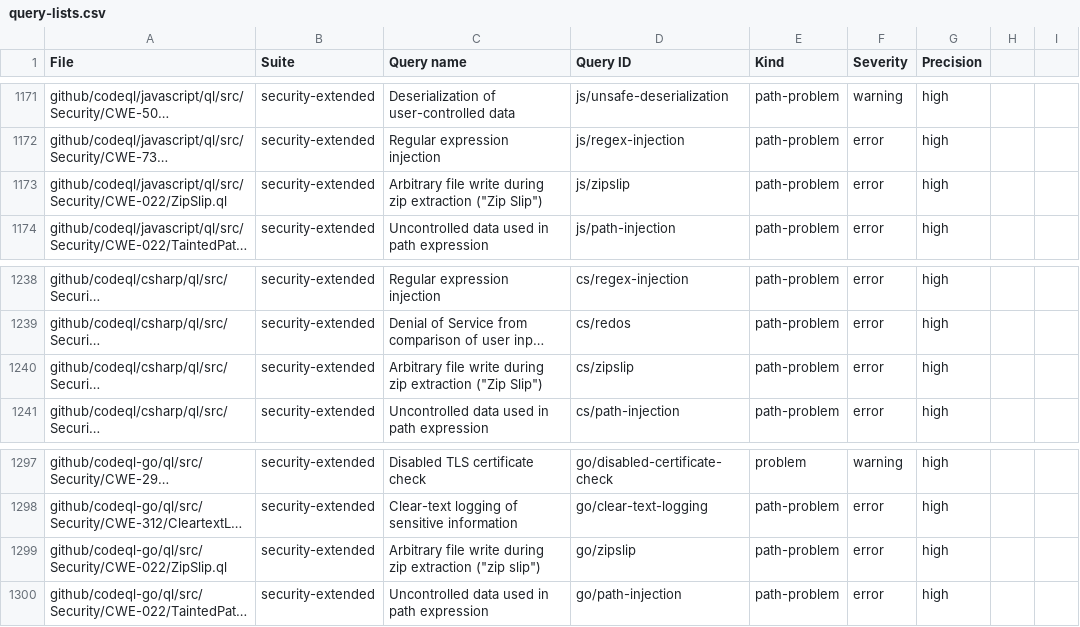
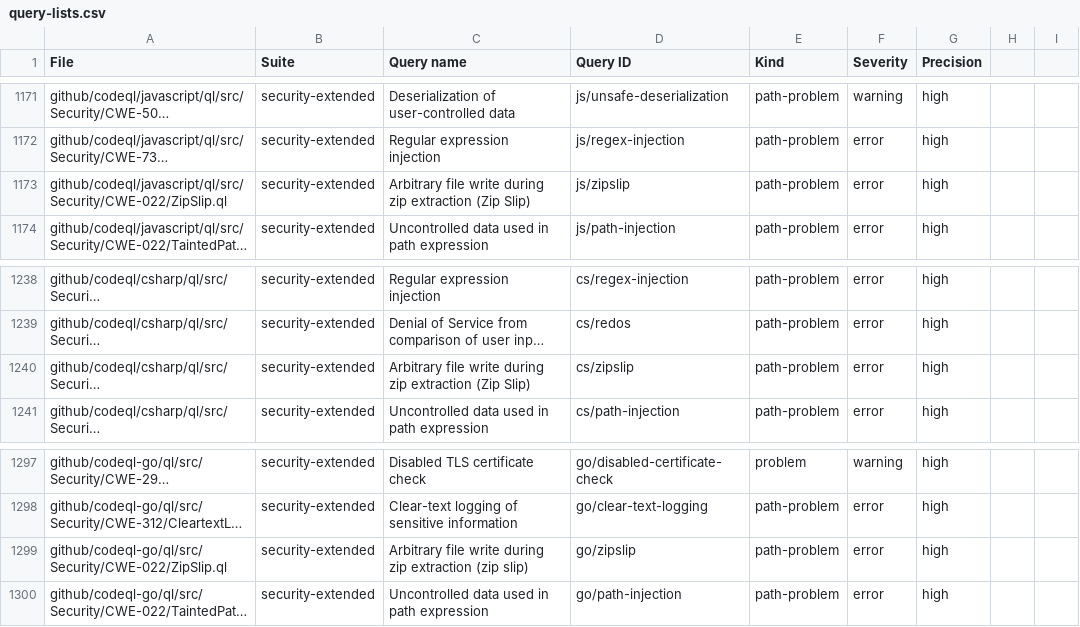
Before and after one commit to jhutchings1/codeQL-query-info, a CSV file: query-lists.csv, drawn as a sheet; only a part is shown, gaps mark what is left out; long unchanged cells end in …; the diff covers the shown part only; the diff names each change by its address in the sheet, - before the commit and + after, or states it on an @@ line.

```diff
--- a/query-lists.csv
+++ b/query-lists.csv
-C1173 (Query name): …zip extraction ("Zip Slip")
+C1173 (Query name): …zip extraction (Zip Slip)
-C1240 (Query name): …zip extraction ("Zip Slip")
+C1240 (Query name): …zip extraction (Zip Slip)
-C1299 (Query name): …zip extraction ("zip slip")
+C1299 (Query name): …zip extraction (zip slip)
```
Also changed, not shown: 10 edited cells elsewhere in this file.
